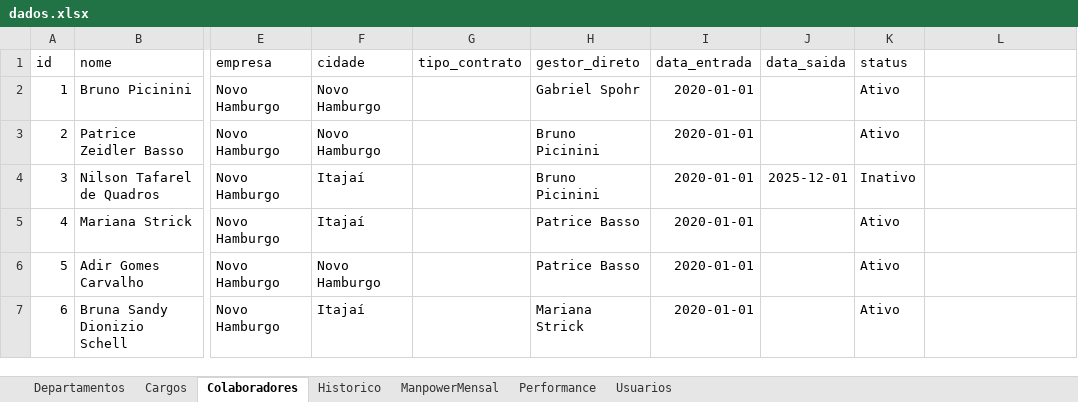
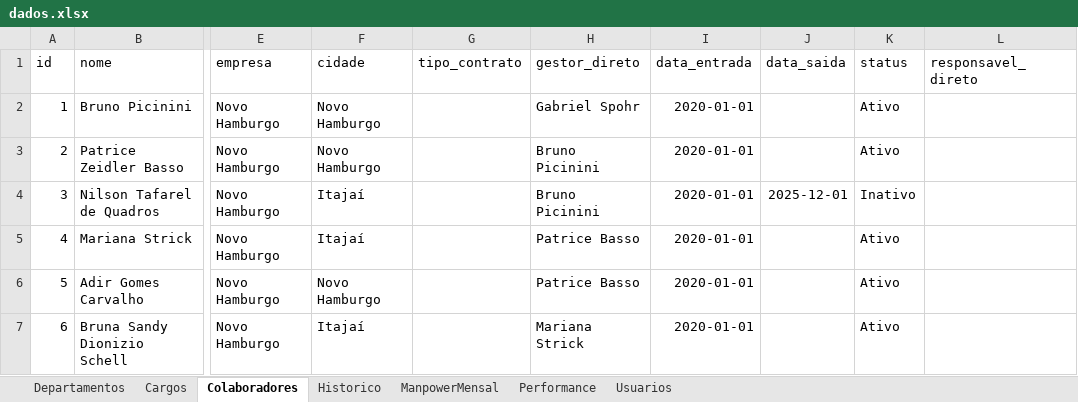
Before and after one commit to bpicinini/portal-do-gestor, an Excel workbook: data/dados.xlsx, sheet Colaboradores, drawn as a sheet; only a part is shown, gaps mark what is left out; values as stored, in another font and other column widths than the file's, no borders; the diff names each change by its address in the sheet, - before the commit and + after, or states it on an @@ line.

Commit message:
Atualização dados.xlsx

```diff
--- a/data/dados.xlsx (sheet Colaboradores)
+++ b/data/dados.xlsx (sheet Colaboradores)
-L1: (empty)
+L1: responsavel_direto
```
Also changed, not shown: sheet Usuarios.
